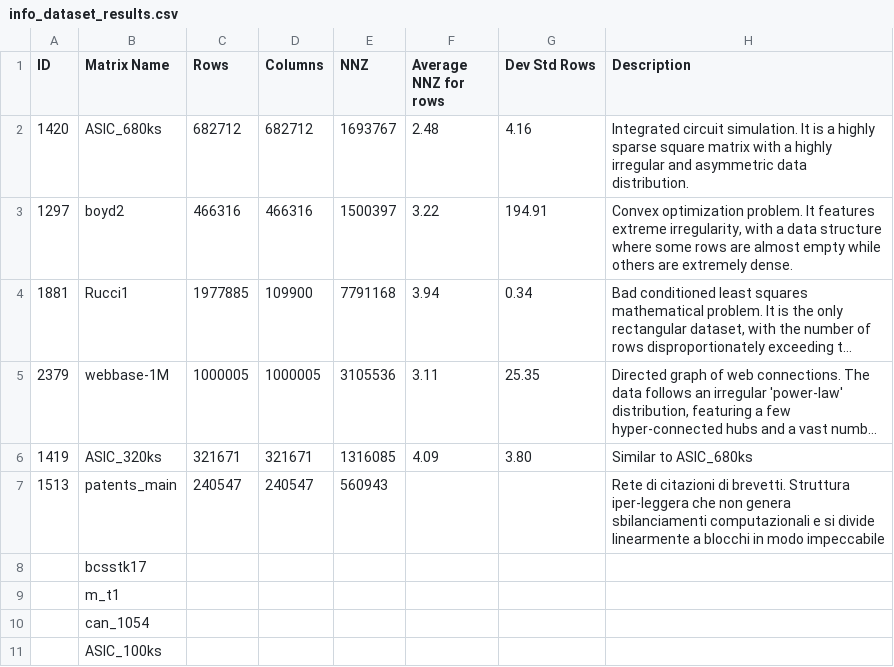
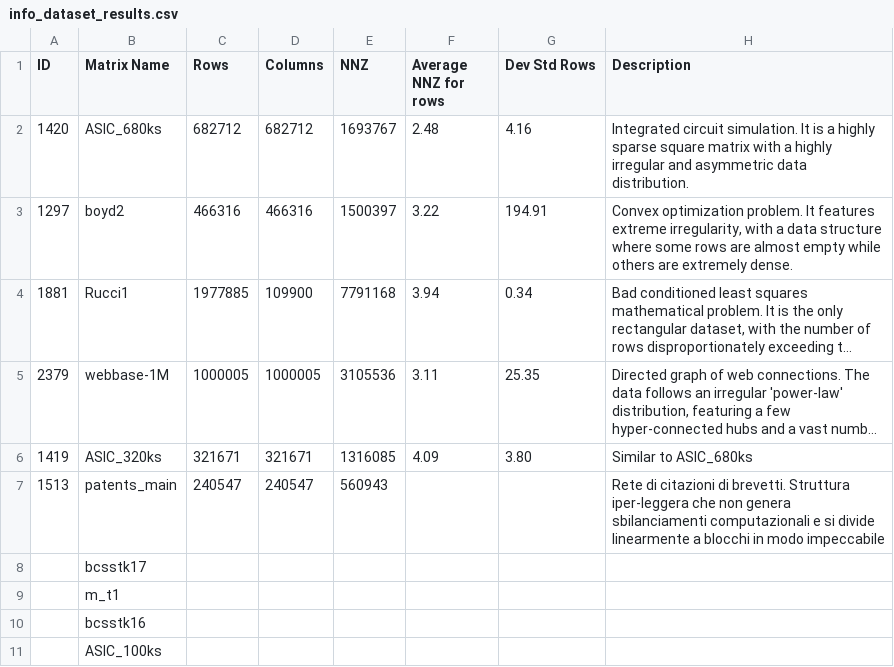
Before and after one commit to Michael-Bernasconi/Sparse-Matrix-Vector-Multiplication, a CSV file: results/tables/info_dataset_results.csv, drawn as a sheet; long unchanged cells end in ….

Commit message:
fixed script for matrix generated

```diff
--- a/results/tables/info_dataset_results.csv
+++ b/results/tables/info_dataset_results.csv
@@ -10,3 +10,3 @@ ID,Matrix Name,Rows,Columns,NNZ,Average NNZ for rows,Dev Std Rows,Description
 ,m_t1
-,can_1054
+,bcsstk16,
 ,ASIC_100ks
```
Also changed, not shown: 10 other files.
